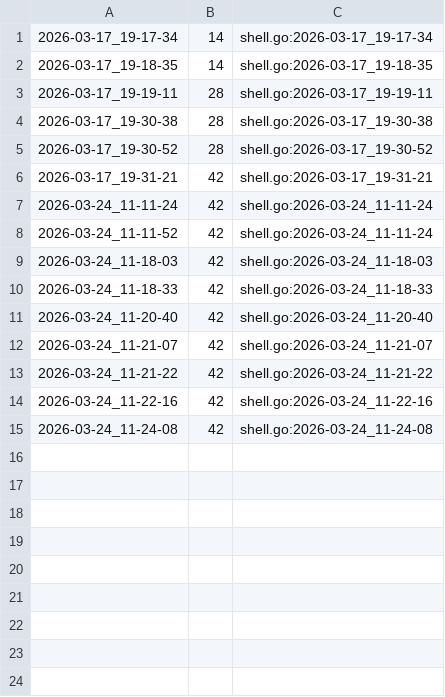
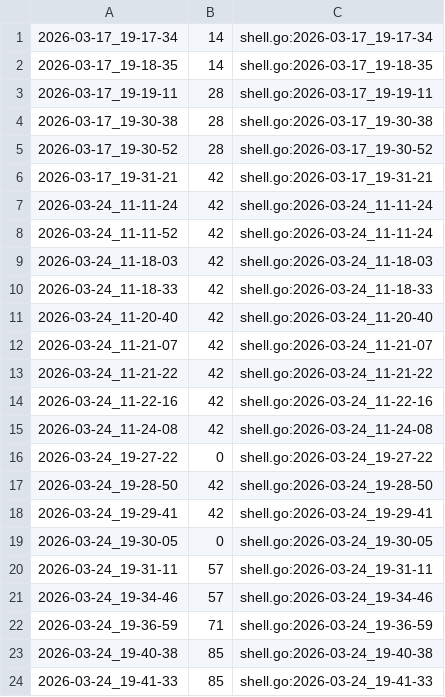
Before and after one commit to qxcode-course/ed-seg-bloco-a-ryanlbb, a CSV file: .tko/track/ed@manipulacao/track.csv, drawn as a sheet.

```diff
--- a/.tko/track/ed@manipulacao/track.csv
+++ b/.tko/track/ed@manipulacao/track.csv
@@ -15 +15,10 @@
 2026-03-24_11-24-08,42,shell.go:2026-03-24_11-24-08
+2026-03-24_19-27-22,0,shell.go:2026-03-24_19-27-22
+2026-03-24_19-28-50,42,shell.go:2026-03-24_19-28-50
+2026-03-24_19-29-41,42,shell.go:2026-03-24_19-29-41
+2026-03-24_19-30-05,0,shell.go:2026-03-24_19-30-05
+2026-03-24_19-31-11,57,shell.go:2026-03-24_19-31-11
+2026-03-24_19-34-46,57,shell.go:2026-03-24_19-34-46
+2026-03-24_19-36-59,71,shell.go:2026-03-24_19-36-59
+2026-03-24_19-40-38,85,shell.go:2026-03-24_19-40-38
+2026-03-24_19-41-33,85,shell.go:2026-03-24_19-41-33
```
Also changed, not shown: 3 other files.
